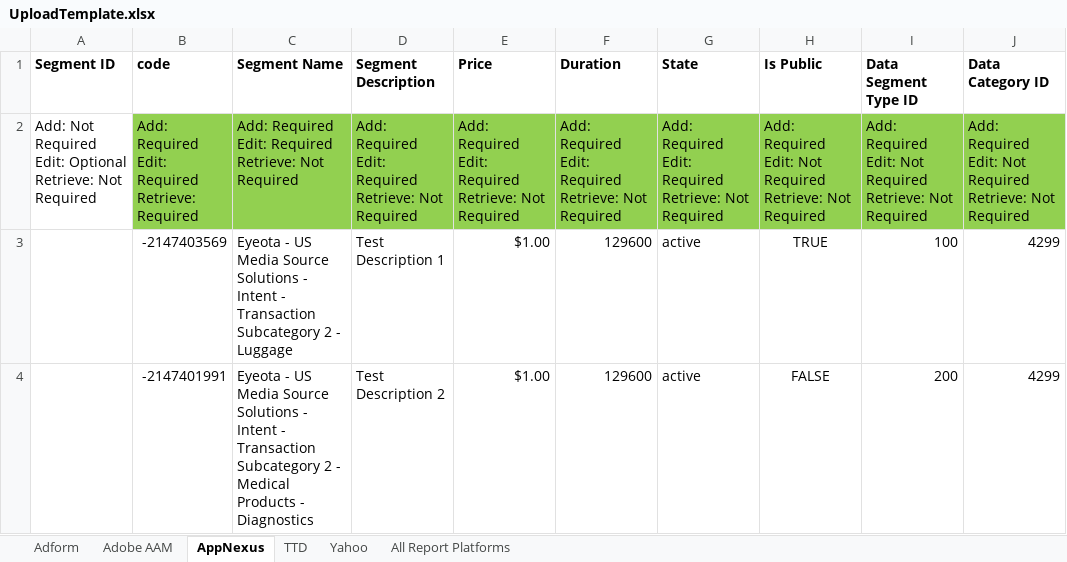
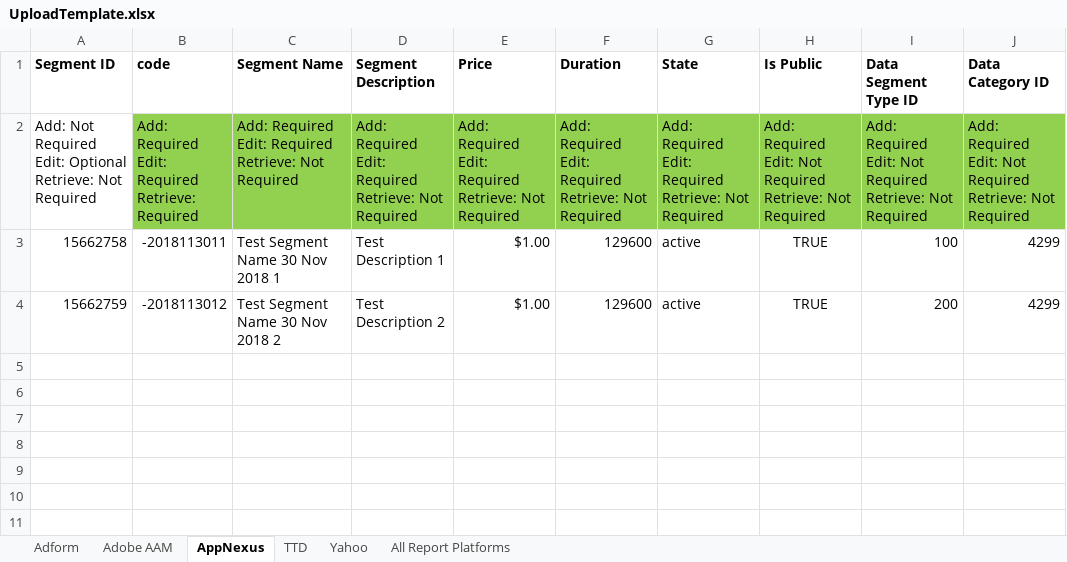
Before and after one commit to asoh90/localplatformsapp, an Excel workbook: UploadTemplate.xlsx, sheet AppNexus, drawn as a sheet; only a part is shown; values as stored, in another font and other column widths than the file's, no borders; the diff names each change by its address in the sheet, - before the commit and + after, or states it on an @@ line.

Commit message:
edited edit segments function in AppNexus to be able to change code (segment key)

```diff
--- a/UploadTemplate.xlsx (sheet AppNexus)
+++ b/UploadTemplate.xlsx (sheet AppNexus)
-A3 (Segment ID): (empty)
+A3 (Segment ID): 15662758
-B3 (code): -2147403569
+B3 (code): -2018113011
-C3 (Segment Name): Eyeota - US Media Source Solutions - Intent - Transaction Subcategory 2 - Luggage
+C3 (Segment Name): Test Segment Name 30 Nov 2018 1
-A4 (Segment ID): (empty)
+A4 (Segment ID): 15662759
-B4 (code): -2147401991
+B4 (code): -2018113012
-C4 (Segment Name): Eyeota - US Media Source Solutions - Intent - Transaction Subcategory 2 - Medical Products - Diagnostics
+C4 (Segment Name): Test Segment Name 30 Nov 2018 2
-H4 (Is Public): FALSE
+H4 (Is Public): TRUE
```
Also changed, not shown: sheet Adform, 7 other files.
